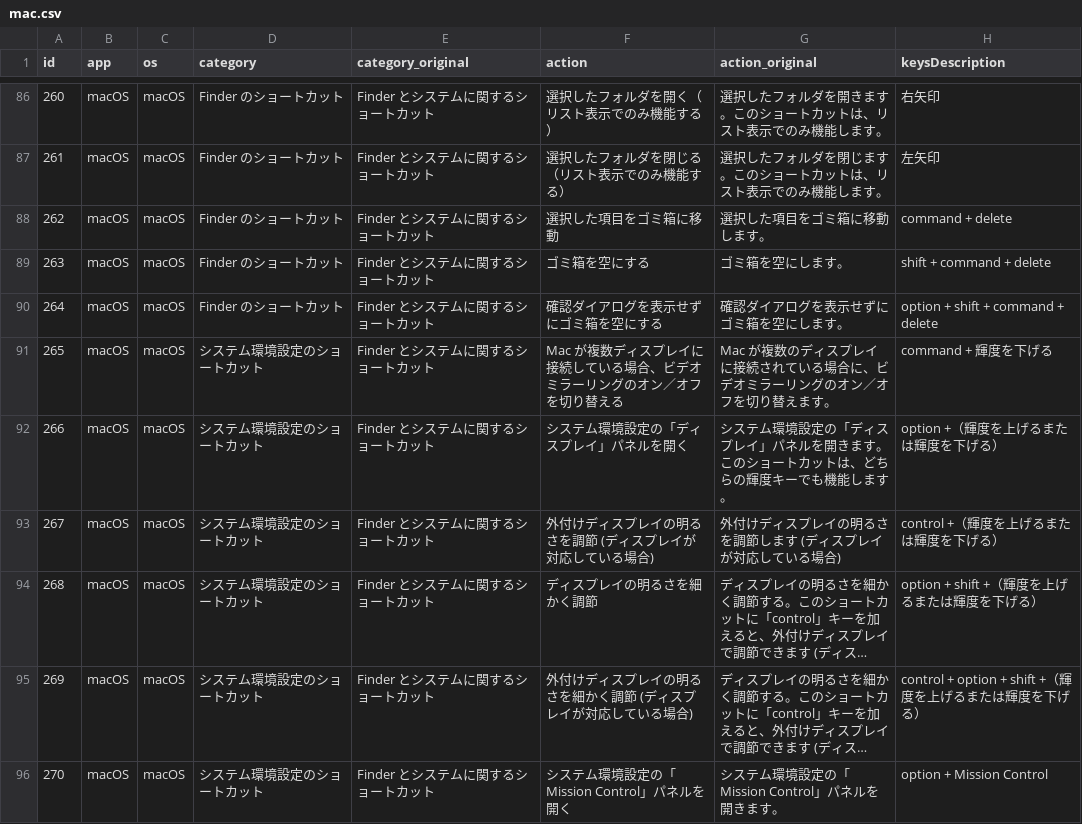
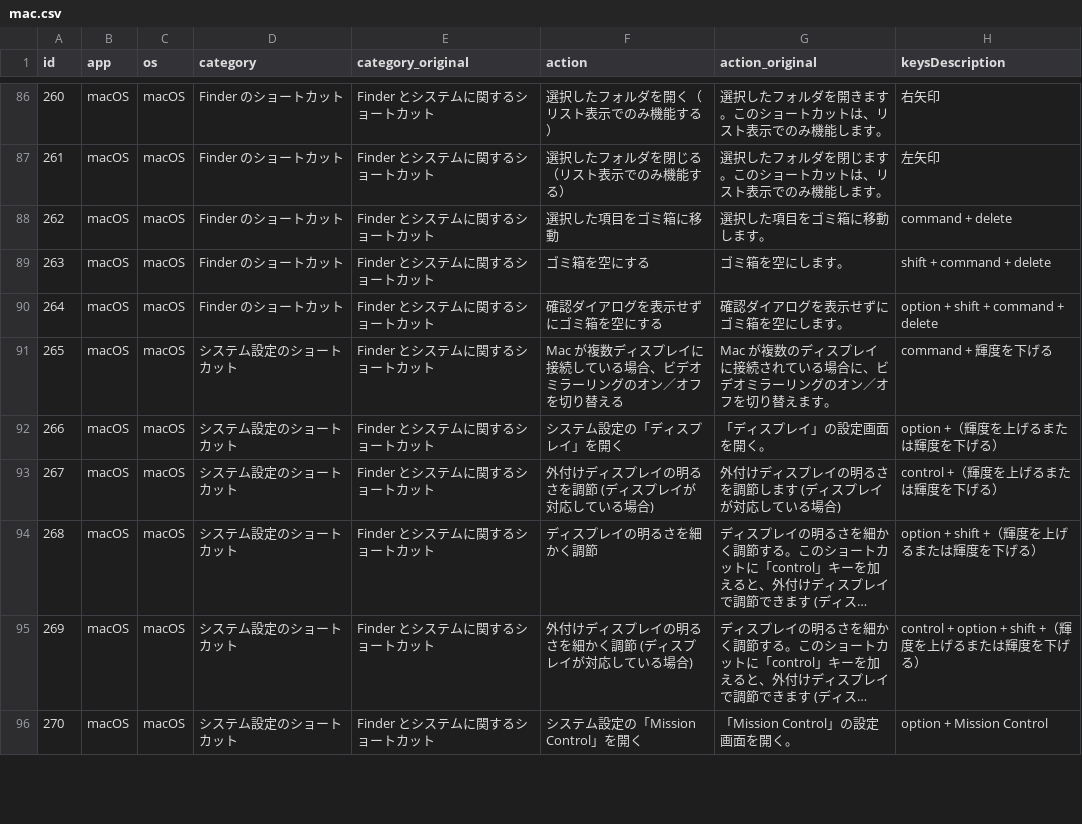
Before and after one commit to AudioStakes/shortype, a CSV file: data/shortcuts/mac.csv, drawn as a sheet; only a part is shown, gaps mark what is left out; long unchanged cells end in …; the diff covers the shown part only; the diff names each change by its address in the sheet, - before the commit and + after, or states it on an @@ line.

```diff
--- a/data/shortcuts/mac.csv
+++ b/data/shortcuts/mac.csv
-D91:D96 (category): システム環境設定のショートカット
+D91:D96 (category): システム設定のショートカット
-F92 (action): システム環境設定の「ディスプレイ」パネルを開く
+F92 (action): システム設定の「ディスプレイ」を開く
-G92 (action_original): システム環境設定の「ディスプレイ」パネルを開きます。このショートカットは、どちらの輝度キーでも機能します。
+G92 (action_original): 「ディスプレイ」の設定画面を開く。
-F96 (action): システム環境設定の「Mission Control」パネルを開く
+F96 (action): システム設定の「Mission Control」を開く
-G96 (action_original): システム環境設定の「Mission Control」パネルを開きます。
+G96 (action_original): 「Mission Control」の設定画面を開く。
```
Also changed, not shown: 9 added rows and 30 edited cells elsewhere in this file, data/shortcuts/chrome.csv, data/shortcuts/terminal.csv, 36 other files.
